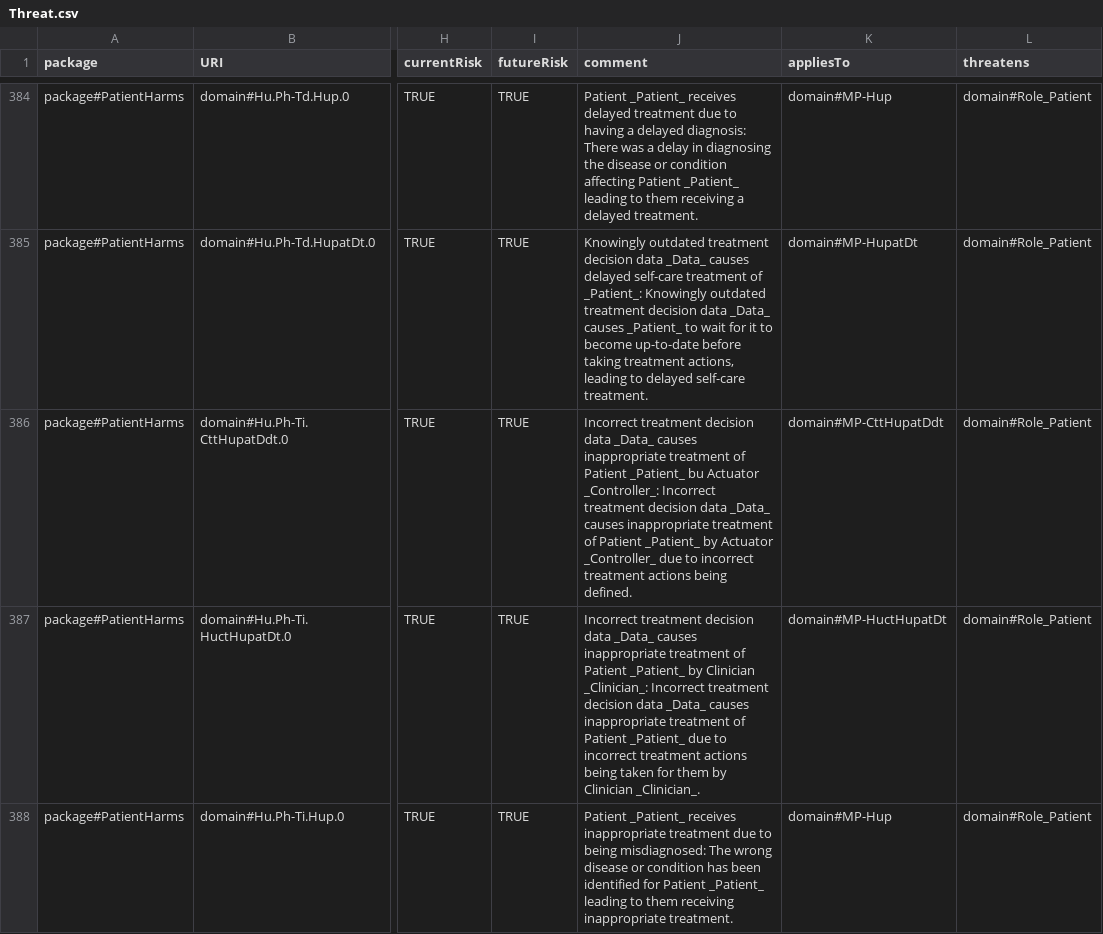
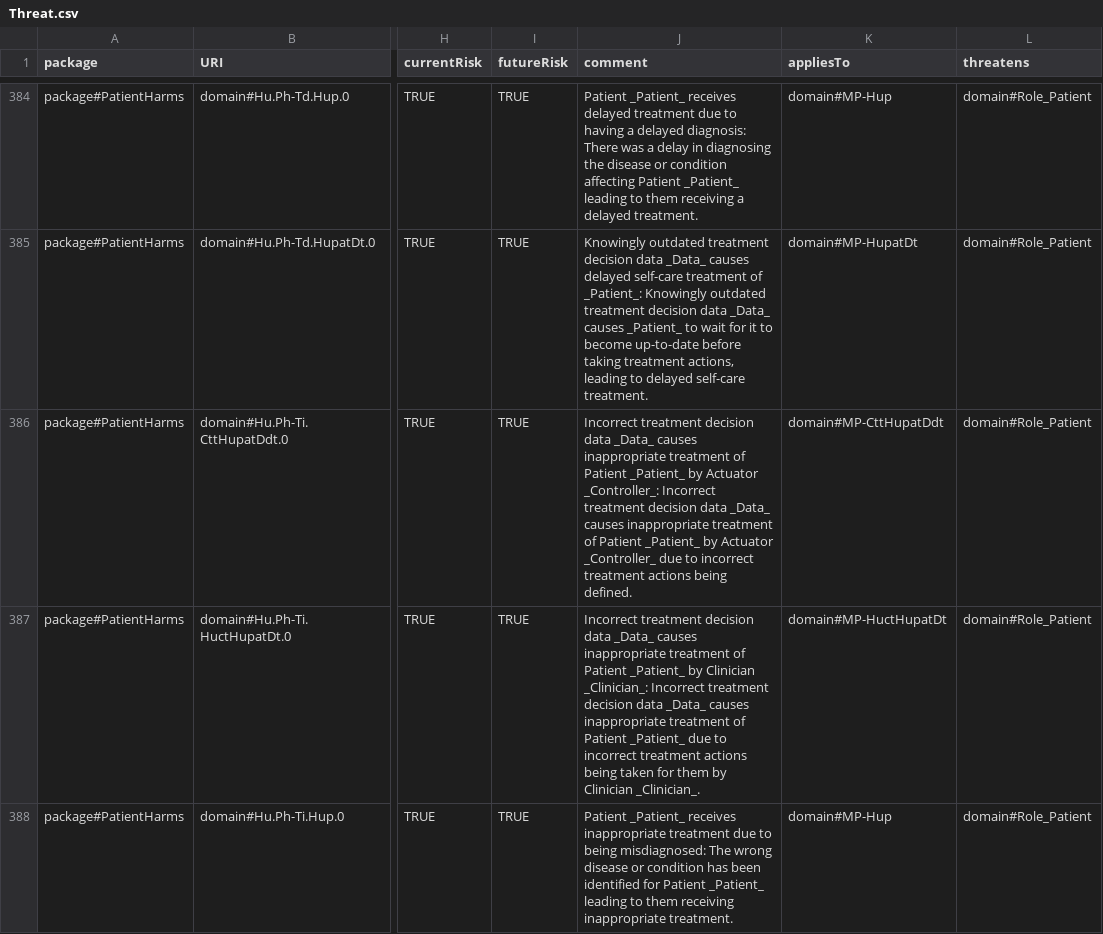
Before and after one commit to Spyderisk/domain-network, a CSV file: csv/Threat.csv, drawn as a sheet; only a part is shown, gaps mark what is left out; the diff names each change by its address in the sheet, - before the commit and + after, or states it on an @@ line.

Commit message:
Fixed typo in threat description.

```diff
--- a/csv/Threat.csv
+++ b/csv/Threat.csv
-J386 (comment): …Patient _Patient_ bu Actuator _Controller_:…
+J386 (comment): …Patient _Patient_ by Actuator _Controller_:…
```
